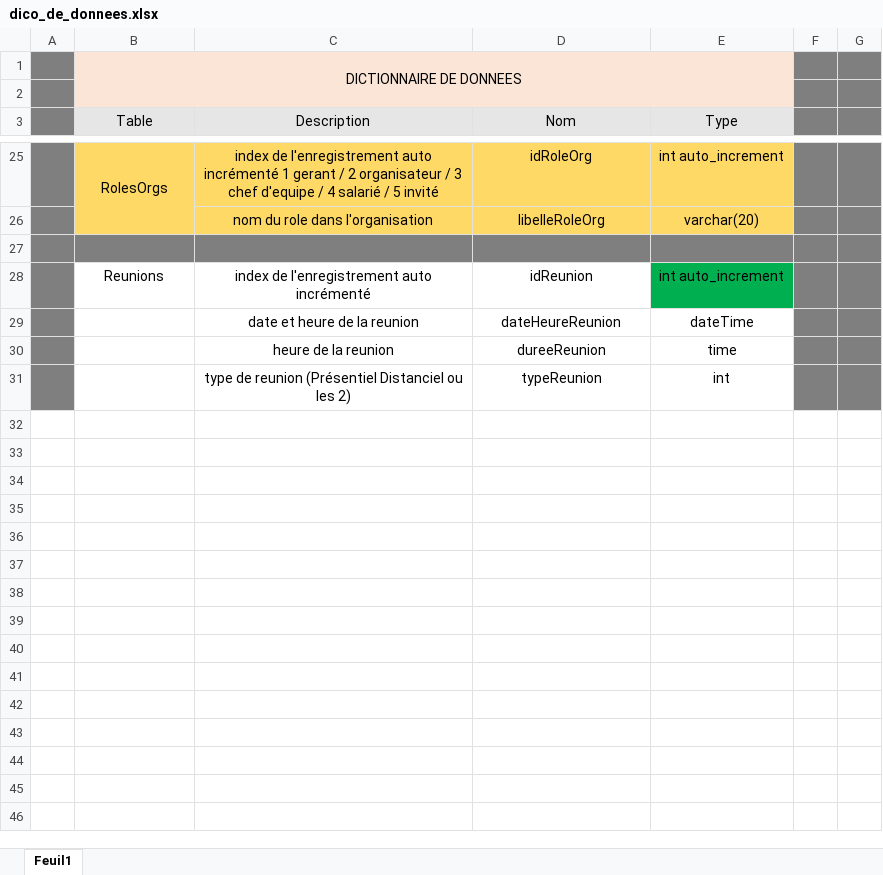
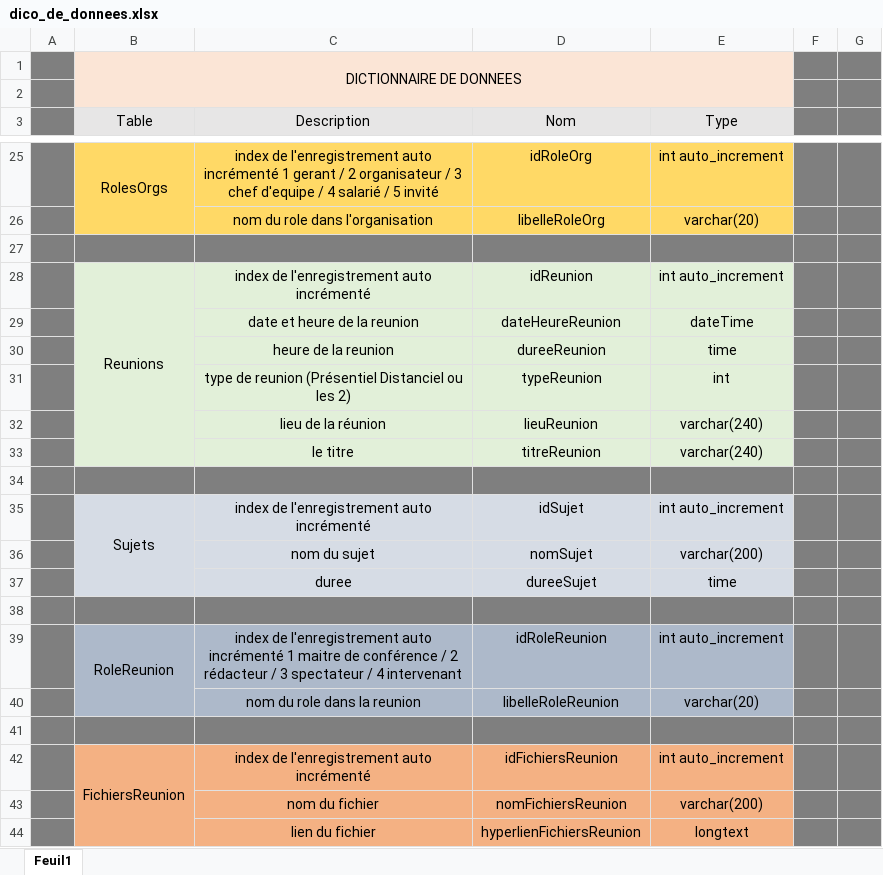
Before and after one commit to Pierrot62/GestionReunion, an Excel workbook: dico_de_donnees.xlsx, sheet Feuil1, drawn as a sheet; only a part is shown, gaps mark what is left out; values as stored, in another font and other column widths than the file's, no borders; the diff covers the shown part only; the diff names each change by its address in the sheet, - before the commit and + after, or states it on an @@ line.

```diff
--- a/dico_de_donnees.xlsx (sheet Feuil1)
+++ b/dico_de_donnees.xlsx (sheet Feuil1)
-B28:D28 fill: none
+B28:D28 fill: #E2F0D9
+B28:B33 merged
-E28 fill: #00B050
+E28 fill: #E2F0D9
-B29:E31 fill: none
+B29:E31 fill: #E2F0D9
+row 32:  |  | lieu de la réunion | lieuReunion | varchar(240)
+row 33:  |  | le titre | titreReunion | varchar(240)
+row 34: (empty)
+row 35:  | Sujets | index de l'enregistrement auto incrémenté | idSujet | int auto_increment
+row 36:  |  | nom du sujet | nomSujet | varchar(200)
+row 37:  |  | duree | dureeSujet | time
+row 38: (empty)
+row 39:  | RoleReunion | index de l'enregistrement auto incrémenté 1 maitre de conférence / 2 rédacteur / 3 spectateur / 4 intervenant | idRoleReunion | int auto_increment
+row 40:  |  | nom du role dans la reunion | libelleRoleReunion | varchar(20)
+row 41: (empty)
+row 42:  | FichiersReunion | index de l'enregistrement auto incrémenté | idFichiersReunion | int auto_increment
+row 43:  |  | nom du fichier | nomFichiersReunion | varchar(200)
+row 44:  |  | lien du fichier | hyperlienFichiersReunion | longtext
```
Also changed, not shown: 19 added rows elsewhere in this sheet, 1 other file.
